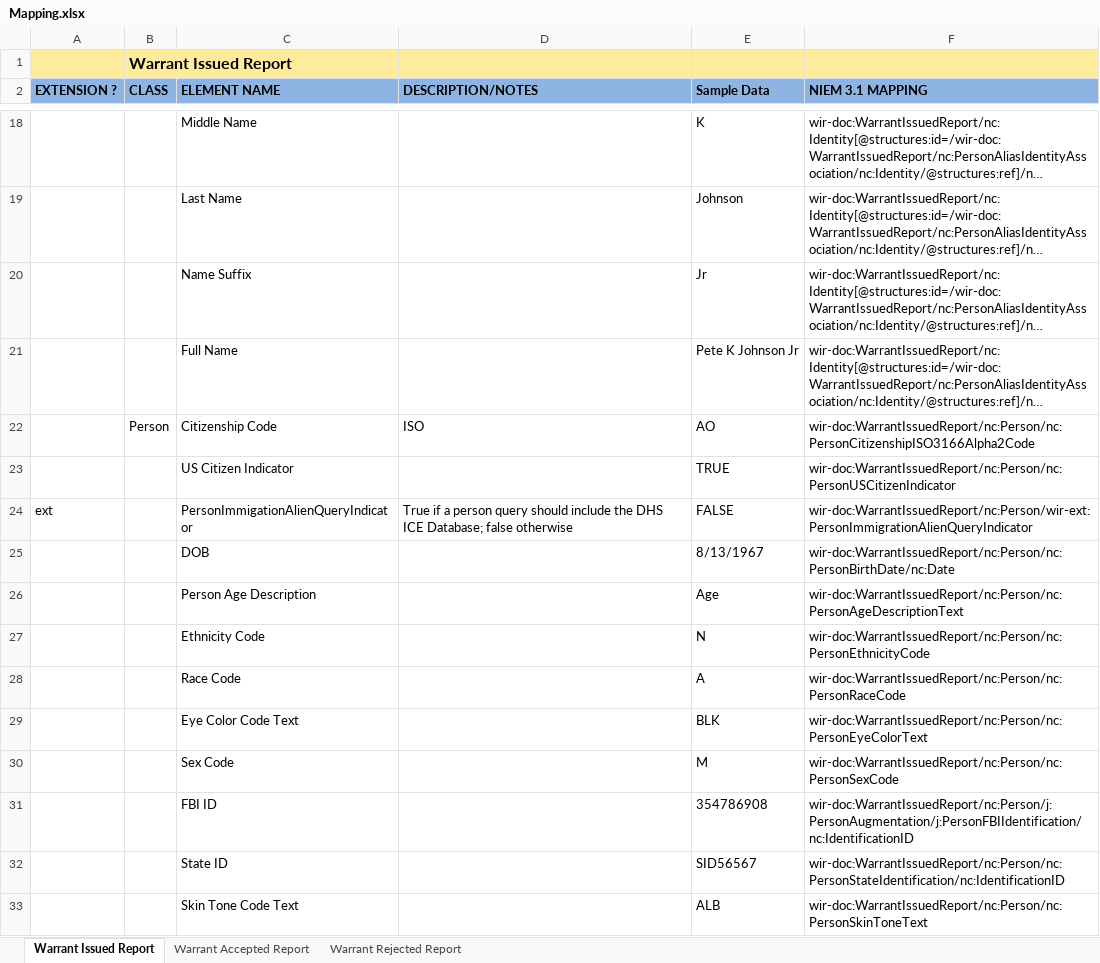
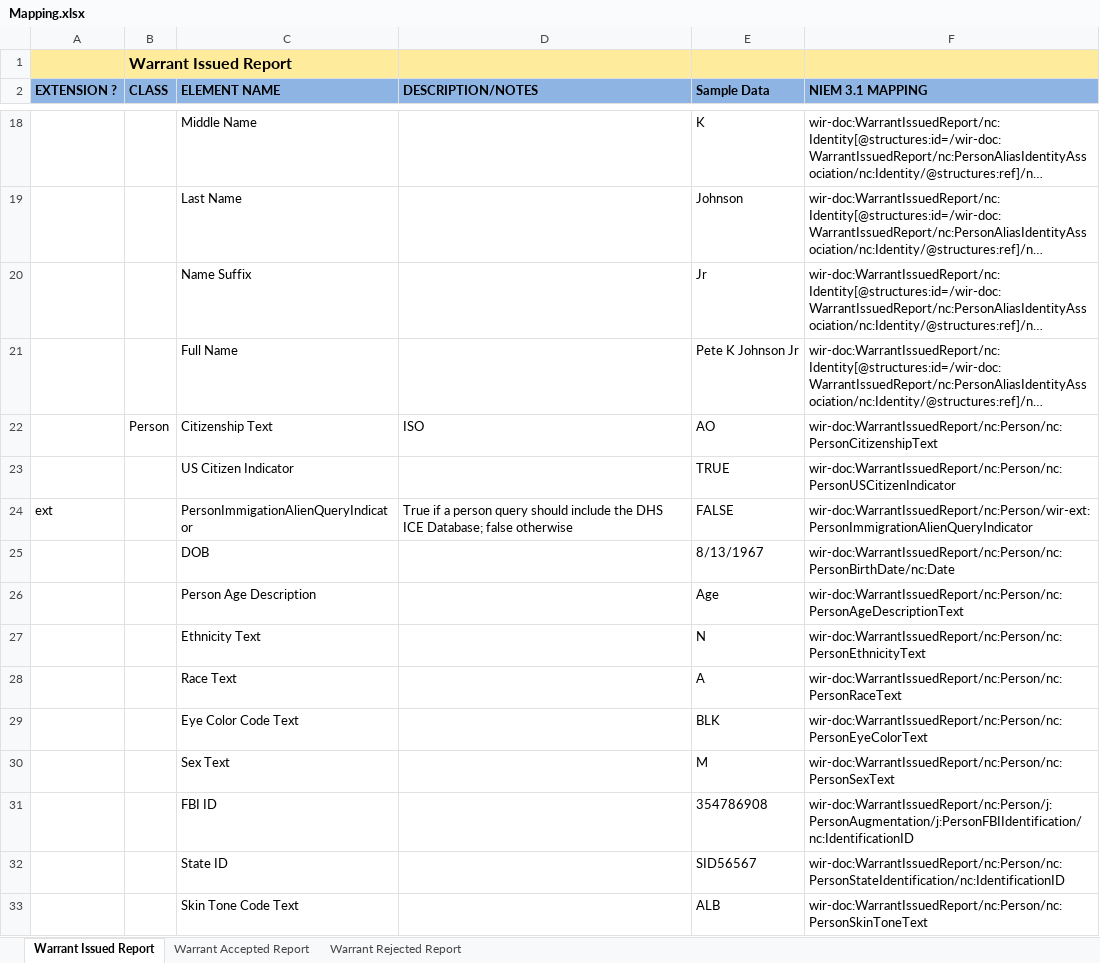
Before and after one commit to scottj7486/main, an Excel workbook: shared/ojb-resources-common/src/main/resources/ssp/Warrant_Issued_Reporting/artifacts/service_model/information_model/IEPD/documentation/Mapping.xlsx, sheet Warrant Issued Report, drawn as a sheet; only a part is shown, gaps mark what is left out; long unchanged cells end in …; values as stored, in another font and other column widths than the file's, no borders; the diff covers the shown part only; the diff names each change by its address in the sheet, - before the commit and + after, or states it on an @@ line.

```diff
--- a/shared/ojb-resources-common/src/main/resources/ssp/Warrant_Issued_Reporting/artifacts/service_model/information_model/IEPD/documentation/Mapping.xlsx (sheet Warrant Issued Report)
+++ b/shared/ojb-resources-common/src/main/resources/ssp/Warrant_Issued_Reporting/artifacts/service_model/information_model/IEPD/documentation/Mapping.xlsx (sheet Warrant Issued Report)
-C22 (ELEMENT NAME): Citizenship Code
+C22 (ELEMENT NAME): Citizenship Text
-F22 (NIEM 3.1 MAPPING): wir-doc:WarrantIssuedReport/nc:Person/nc:PersonCitizenshipISO3166Alpha2Code
+F22 (NIEM 3.1 MAPPING): wir-doc:WarrantIssuedReport/nc:Person/nc:PersonCitizenshipText
-C27 (ELEMENT NAME): Ethnicity Code
+C27 (ELEMENT NAME): Ethnicity Text
-F27 (NIEM 3.1 MAPPING): wir-doc:WarrantIssuedReport/nc:Person/nc:PersonEthnicityCode
+F27 (NIEM 3.1 MAPPING): wir-doc:WarrantIssuedReport/nc:Person/nc:PersonEthnicityText
-C28 (ELEMENT NAME): Race Code
+C28 (ELEMENT NAME): Race Text
-F28 (NIEM 3.1 MAPPING): wir-doc:WarrantIssuedReport/nc:Person/nc:PersonRaceCode
+F28 (NIEM 3.1 MAPPING): wir-doc:WarrantIssuedReport/nc:Person/nc:PersonRaceText
-C30 (ELEMENT NAME): Sex Code
+C30 (ELEMENT NAME): Sex Text
-F30 (NIEM 3.1 MAPPING): wir-doc:WarrantIssuedReport/nc:Person/nc:PersonSexCode
+F30 (NIEM 3.1 MAPPING): wir-doc:WarrantIssuedReport/nc:Person/nc:PersonSexText
```
Also changed, not shown: 4 added rows and 14 edited cells elsewhere in this sheet, 6 other files.
